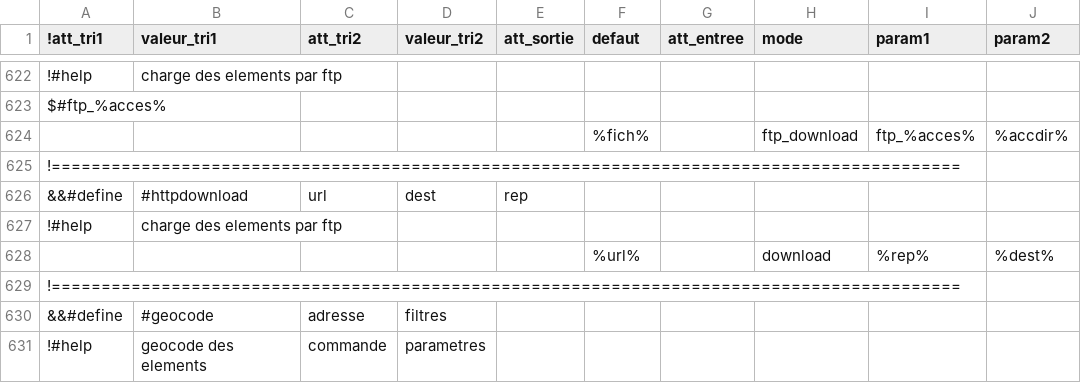
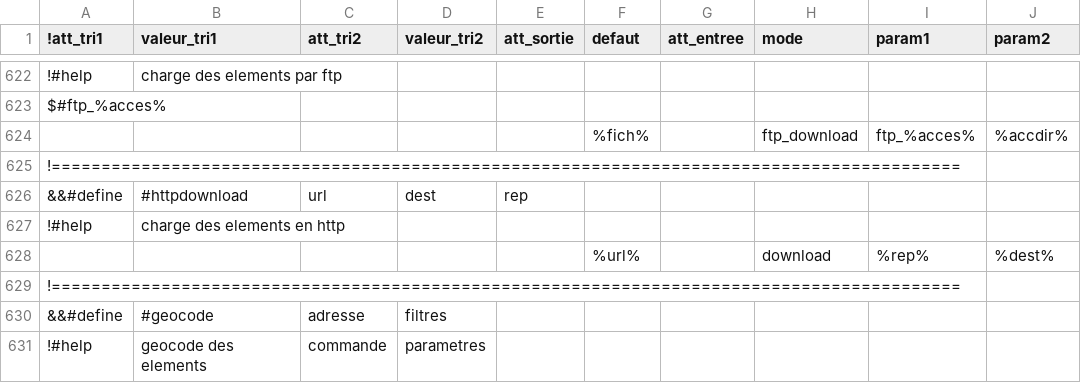
Before and after one commit to service-GCT-EMS/pyetl, a CSV file: pyetl/moteur/fonctions/commandes_internes.csv, drawn as a sheet; only a part is shown, gaps mark what is left out; the diff names each change by its address in the sheet, - before the commit and + after, or states it on an @@ line.

```diff
--- a/pyetl/moteur/fonctions/commandes_internes.csv
+++ b/pyetl/moteur/fonctions/commandes_internes.csv
-B627 (valeur_tri1): charge des elements par ftp
+B627 (valeur_tri1): charge des elements en http
```
Also changed, not shown: pyetl_webapp/config/webservices.csv, 15 other files.
